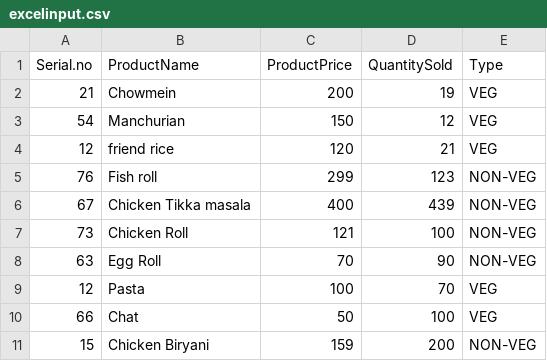
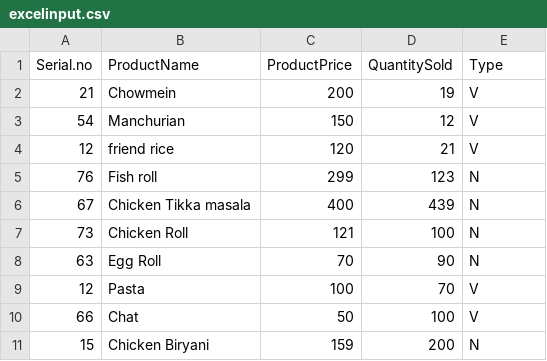
Before and after one commit to MashyBasker/restaurant-management, a CSV file: excelinput.csv, drawn as a sheet.

```diff
--- a/excelinput.csv
+++ b/excelinput.csv
@@ -1,11 +1,11 @@
 Serial.no ,ProductName            ,ProductPrice ,QuantitySold ,Type
-        21 ,Chowmein               ,         200 ,          19 ,VEG
-        54 ,Manchurian             ,         150 ,          12 ,VEG
-        12 ,friend rice            ,         120 ,          21 ,VEG
-        76 ,Fish roll              ,         299 ,         123 ,NON-VEG
-        67 ,Chicken  Tikka  masala ,         400 ,         439 ,NON-VEG
-        73 ,Chicken Roll           ,         121 ,         100 ,NON-VEG
-        63 ,Egg Roll               ,          70 ,          90 ,NON-VEG
-        12 ,Pasta                  ,         100 ,          70 ,VEG
-        66 ,Chat                   ,          50 ,         100 ,VEG
-        15  ,Chicken Biryani        ,         159 ,         200 ,NON-VEG
+        21 ,Chowmein               ,         200 ,          19 ,V
+        54 ,Manchurian             ,         150 ,          12 ,V
+        12 ,friend rice            ,         120 ,          21 ,V
+        76 ,Fish roll              ,         299 ,         123 ,N
+        67 ,Chicken  Tikka  masala ,         400 ,         439 ,N
+        73 ,Chicken Roll           ,         121 ,         100 ,N
+        63 ,Egg Roll               ,          70 ,          90 ,N
+        12 ,Pasta                  ,         100 ,          70 ,V
+        66 ,Chat                   ,          50 ,         100 ,V
+        15  ,Chicken Biryani        ,         159 ,         200 ,N
```
Also changed, not shown: 5 other files.
